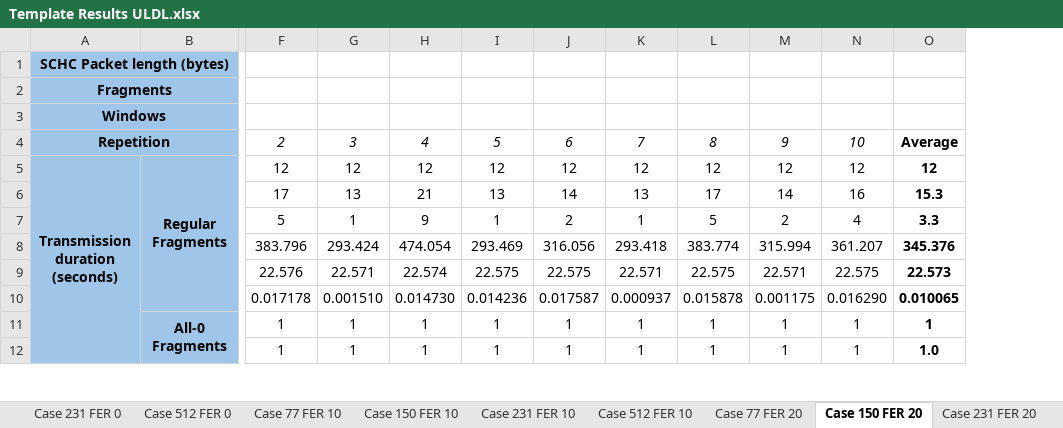
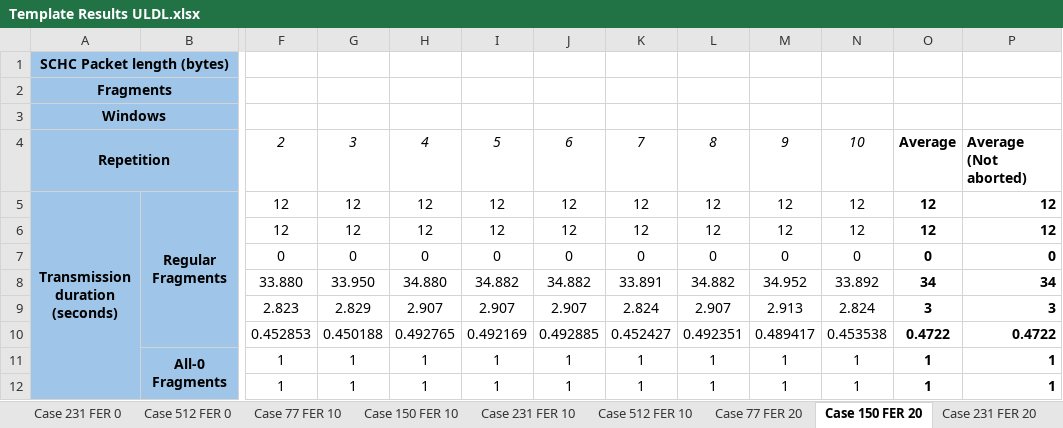
Before and after one commit to saguilarDevel/schcFox, an Excel workbook: results/Template Results ULDL.xlsx, sheet Case 150 FER 20, drawn as a sheet; only a part is shown, gaps mark what is left out; values as stored, in another font and other column widths than the file's, no borders; removed rows and columns are numbered as before the commit, all else as after; rows hold the shown columns only; the diff covers the shown part only; the diff names each change by its address in the sheet, - before the commit and + after, or states it on an @@ line.

```diff
--- a/results/Template Results ULDL.xlsx (sheet Case 150 FER 20)
+++ b/results/Template Results ULDL.xlsx (sheet Case 150 FER 20)
-column O, rows 4-5: Average | 12; rows 11-12: 1 | 1.0
+column O, rows 4-5: Average | 12; rows 11-12: 1 | 1
+column P, rows 4-5: Average (Not aborted) | 12; rows 11-12: 1 | 1
-row 6:  |  | 17 | 13 | 21 | 13 | 14 | 13 | 17 | 14 | 16 | 15.3
-row 7:  |  | 5 | 1 | 9 | 1 | 2 | 1 | 5 | 2 | 4 | 3.3
-row 8:  |  | 383.796 | 293.424 | 474.054 | 293.469 | 316.056 | 293.418 | 383.774 | 315.994 | 361.207 | 345.376
-row 9:  |  | 22.576 | 22.571 | 22.574 | 22.575 | 22.575 | 22.571 | 22.575 | 22.571 | 22.575 | 22.573
-row 10:  |  | 0.017178 | 0.001510 | 0.014730 | 0.014236 | 0.017587 | 0.000937 | 0.015878 | 0.001175 | 0.016290 | 0.010065
+row 6:  |  | 12 | 12 | 12 | 12 | 12 | 12 | 12 | 12 | 12 | 12 | 12
+row 7:  |  | 0 | 0 | 0 | 0 | 0 | 0 | 0 | 0 | 0 | 0 | 0
+row 8:  |  | 33.880 | 33.950 | 34.880 | 34.882 | 34.882 | 33.891 | 34.882 | 34.952 | 33.892 | 34 | 34
+row 9:  |  | 2.823 | 2.829 | 2.907 | 2.907 | 2.907 | 2.824 | 2.907 | 2.913 | 2.824 | 3 | 3
+row 10:  |  | 0.452853 | 0.450188 | 0.492765 | 0.492169 | 0.492885 | 0.452427 | 0.492351 | 0.489417 | 0.453538 | 0.4722 | 0.4722
```
Also changed, not shown: 16 added rows, 14 removed rows and 36 edited cells elsewhere in this sheet, sheet Case 77 FER 20, sheet Case 77 FER 10, sheet Case 231 FER 20, sheet Case 512 FER 10, sheet Case 231 FER 10, sheet Case 512 FER 20, 7 more sheets, formulas that keep their value, charts or pictures, results/Template Results UL.xlsx, 8 other files.
